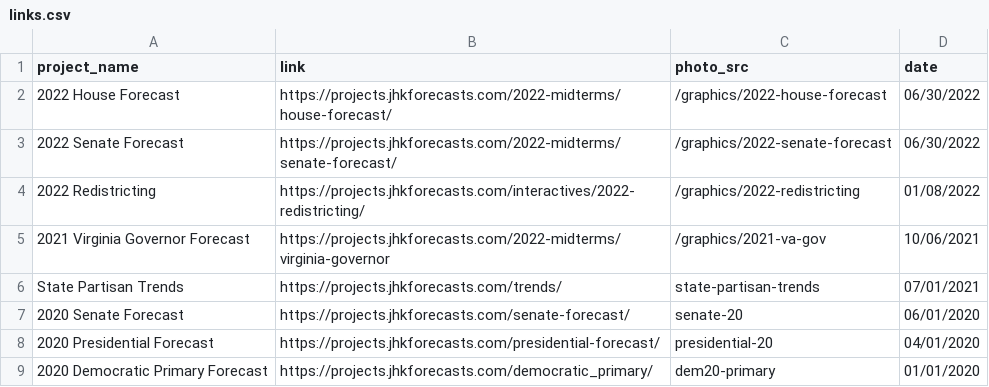
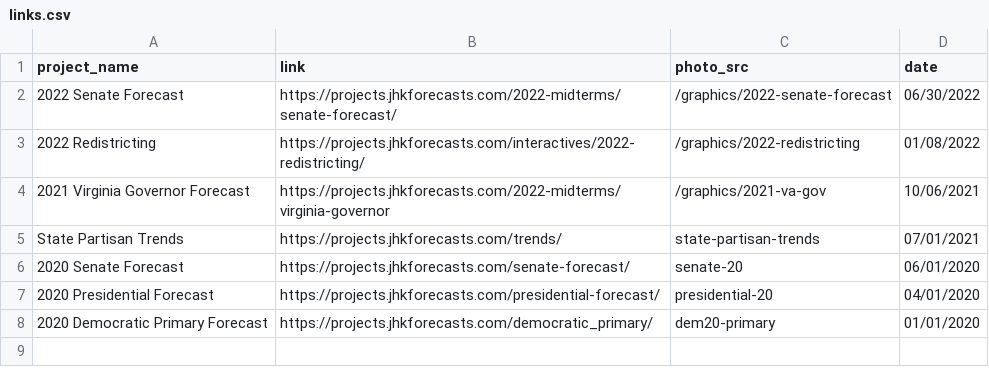
Before and after one commit to jhkersting/home, a CSV file: links.csv, drawn as a sheet; the diff names each change by its address in the sheet, - before the commit and + after, or states it on an @@ line.

```diff
--- a/links.csv
+++ b/links.csv
-row 2: 2022 House Forecast | https://projects.jhkforecasts.com/2022-midterms/house-forecast/ | /graphics/2022-house-forecast | 06/30/2022
```
